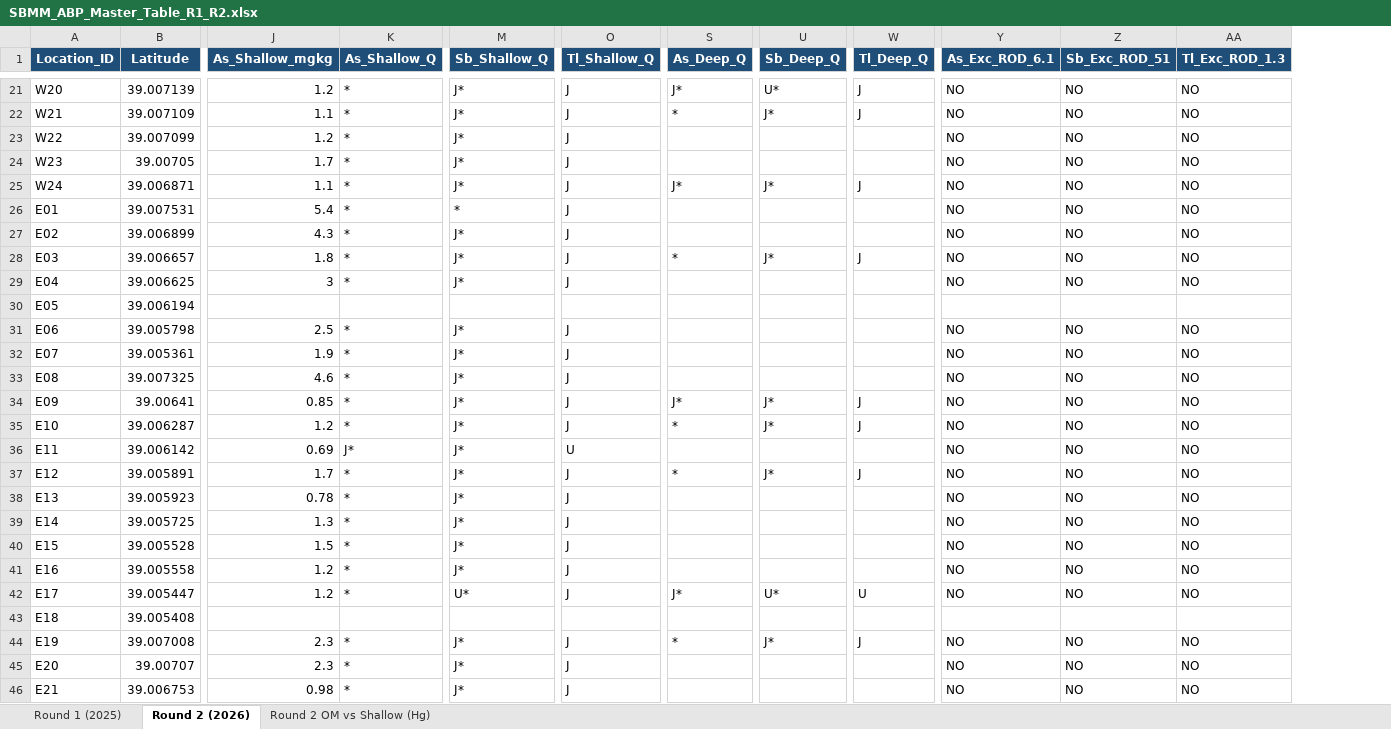
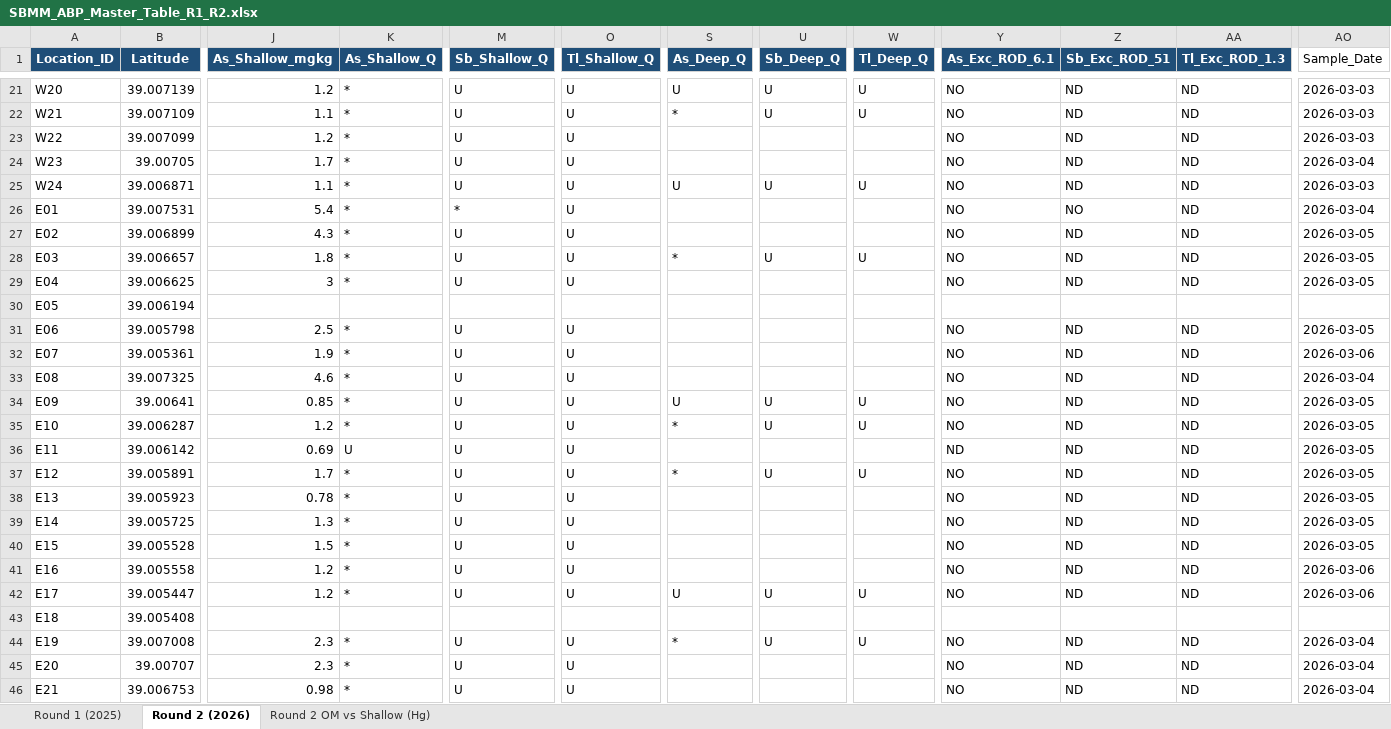
Before and after one commit to engr-sharif/ABP, an Excel workbook: SBMM_ABP_Master_Table_R1_R2.xlsx, sheet Round 2 (2026), drawn as a sheet; only a part is shown, gaps mark what is left out; values as stored, in another font and other column widths than the file's, no borders; the diff covers the shown part only; the diff names each change by its address in the sheet, - before the commit and + after, or states it on an @@ line.

```diff
--- a/SBMM_ABP_Master_Table_R1_R2.xlsx (sheet Round 2 (2026))
+++ b/SBMM_ABP_Master_Table_R1_R2.xlsx (sheet Round 2 (2026))
+column AO (Sample_Date), rows 21-46: 2026-03-03 | 2026-03-03 | 2026-03-03 | 2026-03-04 | 2026-03-03 | 2026-03-04 | 2026-03-05 | 2026-03-05 | 2026-03-05 |  | 2026-03-05 | 2026-03-06 | 2026-03-04 | 2026-03-05 | 2026-03-05 | 2026-03-05 | 2026-03-05 | 2026-03-05 | 2026-03-05 | 2026-03-05 | 2026-03-06 | 2026-03-06 |  | 2026-03-04 | 2026-03-04 | 2026-03-04
-M21:M25 (Sb_Shallow_Q): J*
+M21:M25 (Sb_Shallow_Q): U
-O21:O29 (Tl_Shallow_Q): J
+O21:O29 (Tl_Shallow_Q): U
-S21 (As_Deep_Q): J*
+S21 (As_Deep_Q): U
-U21 (Sb_Deep_Q): U*
+U21 (Sb_Deep_Q): U
-W21:W22 (Tl_Deep_Q): J
+W21:W22 (Tl_Deep_Q): U
-Z21:Z25 (Sb_Exc_ROD_51): NO
+Z21:Z25 (Sb_Exc_ROD_51): ND
-AA21:AA29 (Tl_Exc_ROD_1.3): NO
+AA21:AA29 (Tl_Exc_ROD_1.3): ND
-U22 (Sb_Deep_Q): J*
+U22 (Sb_Deep_Q): U
-S25 (As_Deep_Q): J*
+S25 (As_Deep_Q): U
-U25 (Sb_Deep_Q): J*
+U25 (Sb_Deep_Q): U
-W25 (Tl_Deep_Q): J
+W25 (Tl_Deep_Q): U
-M27:M29 (Sb_Shallow_Q): J*
+M27:M29 (Sb_Shallow_Q): U
-Z27:Z29 (Sb_Exc_ROD_51): NO
+Z27:Z29 (Sb_Exc_ROD_51): ND
-U28 (Sb_Deep_Q): J*
+U28 (Sb_Deep_Q): U
-W28 (Tl_Deep_Q): J
+W28 (Tl_Deep_Q): U
-M31:M41 (Sb_Shallow_Q): J*
+M31:M41 (Sb_Shallow_Q): U
-O31:O35 (Tl_Shallow_Q): J
+O31:O35 (Tl_Shallow_Q): U
-Z31:Z42 (Sb_Exc_ROD_51): NO
+Z31:Z42 (Sb_Exc_ROD_51): ND
-AA31:AA42 (Tl_Exc_ROD_1.3): NO
+AA31:AA42 (Tl_Exc_ROD_1.3): ND
-S34 (As_Deep_Q): J*
+S34 (As_Deep_Q): U
-U34:U35 (Sb_Deep_Q): J*
+U34:U35 (Sb_Deep_Q): U
-W34:W35 (Tl_Deep_Q): J
+W34:W35 (Tl_Deep_Q): U
-K36 (As_Shallow_Q): J*
+K36 (As_Shallow_Q): U
-Y36 (As_Exc_ROD_6.1): NO
+Y36 (As_Exc_ROD_6.1): ND
-O37:O42 (Tl_Shallow_Q): J
+O37:O42 (Tl_Shallow_Q): U
-U37 (Sb_Deep_Q): J*
+U37 (Sb_Deep_Q): U
-W37 (Tl_Deep_Q): J
+W37 (Tl_Deep_Q): U
-M42 (Sb_Shallow_Q): U*
+M42 (Sb_Shallow_Q): U
-S42 (As_Deep_Q): J*
+S42 (As_Deep_Q): U
-U42 (Sb_Deep_Q): U*
+U42 (Sb_Deep_Q): U
-M44:M46 (Sb_Shallow_Q): J*
+M44:M46 (Sb_Shallow_Q): U
-O44:O46 (Tl_Shallow_Q): J
+O44:O46 (Tl_Shallow_Q): U
-U44 (Sb_Deep_Q): J*
+U44 (Sb_Deep_Q): U
-W44 (Tl_Deep_Q): J
+W44 (Tl_Deep_Q): U
-Z44:Z46 (Sb_Exc_ROD_51): NO
+Z44:Z46 (Sb_Exc_ROD_51): ND
-AA44:AA46 (Tl_Exc_ROD_1.3): NO
+AA44:AA46 (Tl_Exc_ROD_1.3): ND
```
Also changed, not shown: 136 edited cells elsewhere in this sheet, 3 other files.
